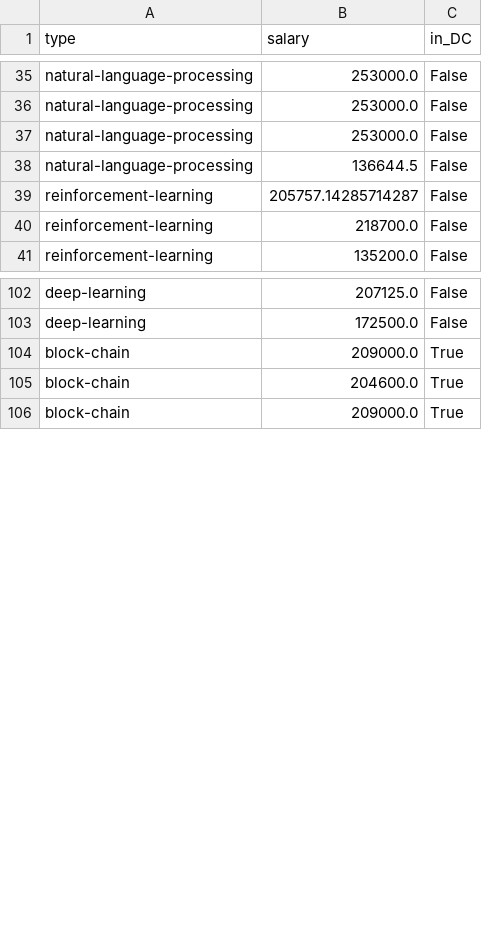
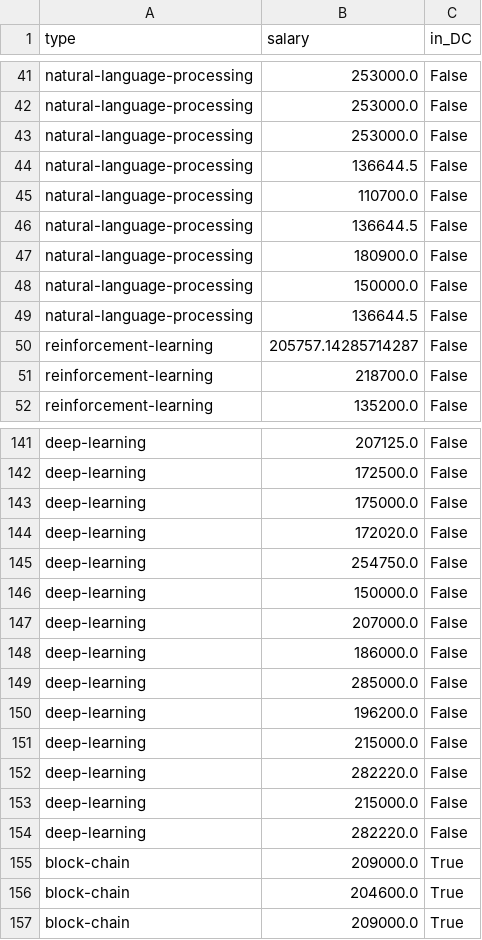
Before and after one commit to xiaodanlu/Job-Market-Analysis, a CSV file: dataset/salary_combine.csv, drawn as a sheet; only a part is shown, gaps mark what is left out; the diff covers the shown part only.

```diff
--- a/dataset/salary_combine.csv
+++ b/dataset/salary_combine.csv
@@ -38,2 +44,7 @@ natural-language-processing,253000.0,False
 natural-language-processing,136644.5,False
+natural-language-processing,110700.0,False
+natural-language-processing,136644.5,False
+natural-language-processing,180900.0,False
+natural-language-processing,150000.0,False
+natural-language-processing,136644.5,False
 reinforcement-learning,205757.14285714287,False
@@ -103,2 +142,14 @@ deep-learning,207125.0,False
 deep-learning,172500.0,False
+deep-learning,175000.0,False
+deep-learning,172020.0,False
+deep-learning,254750.0,False
+deep-learning,150000.0,False
+deep-learning,207000.0,False
+deep-learning,186000.0,False
+deep-learning,285000.0,False
+deep-learning,196200.0,False
+deep-learning,215000.0,False
+deep-learning,282220.0,False
+deep-learning,215000.0,False
+deep-learning,282220.0,False
 block-chain,209000.0,True
```
Also changed, not shown: 34 added rows elsewhere in this file, 24 other files.
